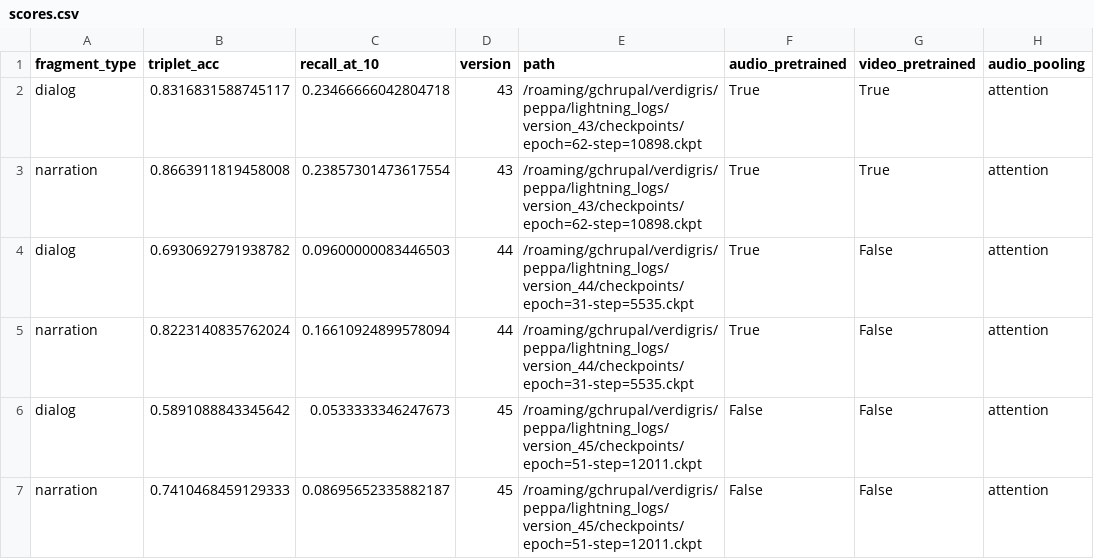
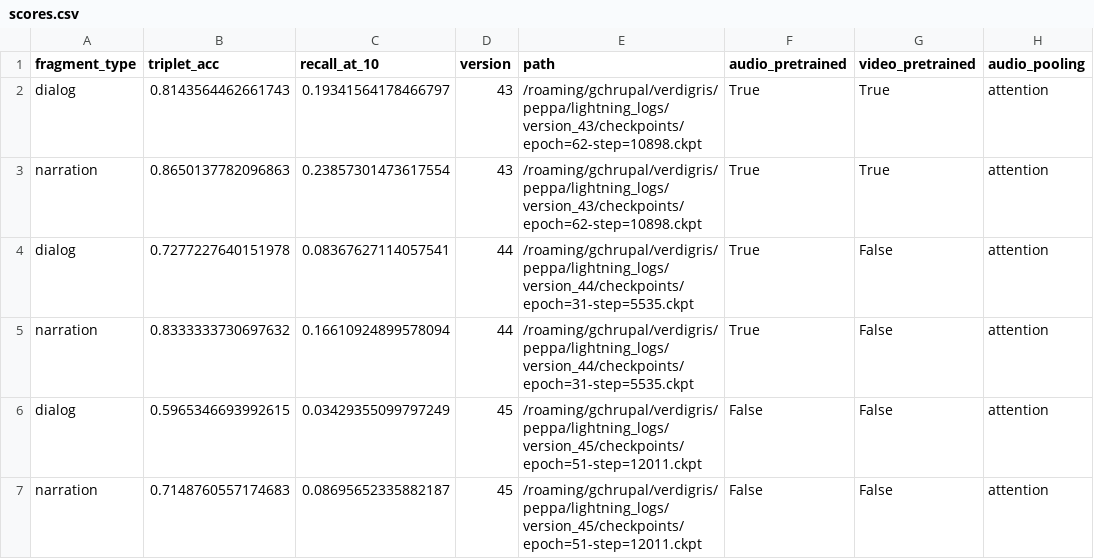
Before and after one commit to gchrupala/peppa, a CSV file: results/scores.csv, drawn as a sheet; only a part is shown; the diff names each change by its address in the sheet, - before the commit and + after, or states it on an @@ line.

Commit message:
Data statistics.

```diff
--- a/results/scores.csv
+++ b/results/scores.csv
-B2 (triplet_acc): 0.8316831588745117
+B2 (triplet_acc): 0.8143564462661743
-C2 (recall_at_10): 0.23466666042804718
+C2 (recall_at_10): 0.19341564178466797
-B3 (triplet_acc): 0.8663911819458008
+B3 (triplet_acc): 0.8650137782096863
-B4 (triplet_acc): 0.6930692791938782
+B4 (triplet_acc): 0.7277227640151978
-C4 (recall_at_10): 0.09600000083446503
+C4 (recall_at_10): 0.08367627114057541
-B5 (triplet_acc): 0.8223140835762024
+B5 (triplet_acc): 0.8333333730697632
-B6 (triplet_acc): 0.5891088843345642
+B6 (triplet_acc): 0.5965346693992615
-C6 (recall_at_10): 0.0533333346247673
+C6 (recall_at_10): 0.03429355099797249
-B7 (triplet_acc): 0.7410468459129333
+B7 (triplet_acc): 0.7148760557174683
```
Also changed, not shown: 7 other files.
